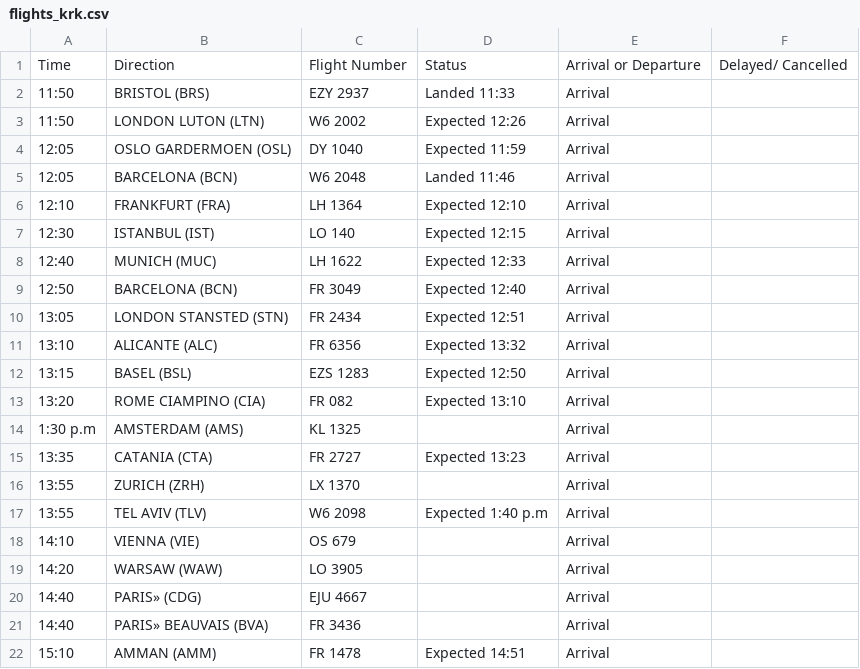
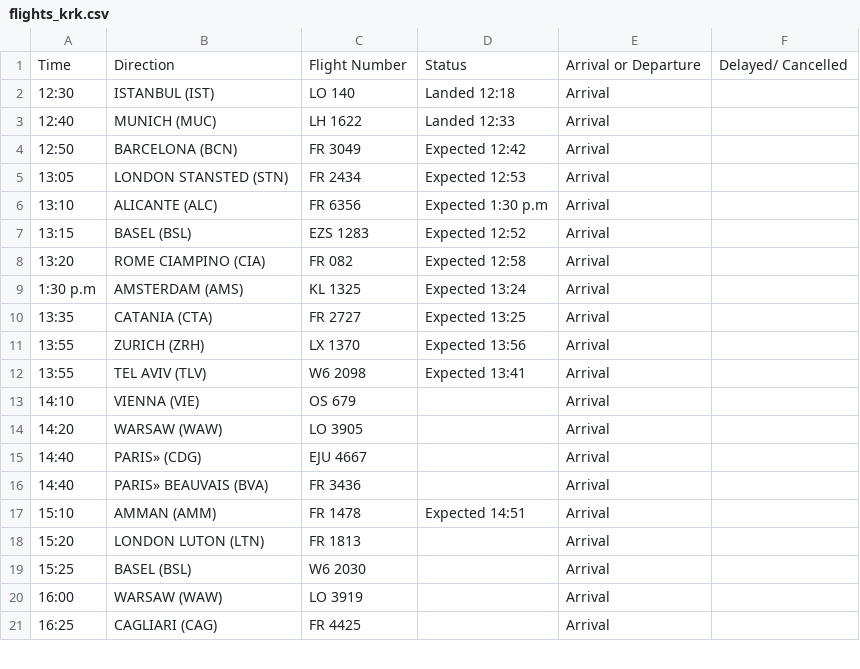
Before and after one commit to ljswierzawska/flights-krakow, a CSV file: flights_krk.csv, drawn as a sheet; only a part is shown; the shorter side is filled out with more unchanged rows; the diff covers the shown part only.

```diff
--- a/flights_krk.csv
+++ b/flights_krk.csv
@@ -1,18 +1,13 @@
 Time,Direction,Flight Number,Status,Arrival or Departure,Delayed/ Cancelled
-11:50,BRISTOL (BRS),EZY 2937,Landed 11:33,Arrival,
-11:50,LONDON LUTON (LTN),W6 2002,Expected 12:26,Arrival,
-12:05,OSLO GARDERMOEN (OSL),DY 1040,Expected 11:59,Arrival,
-12:05,BARCELONA (BCN),W6 2048,Landed 11:46,Arrival,
-12:10,FRANKFURT (FRA),LH 1364,Expected 12:10,Arrival,
-12:30,ISTANBUL (IST),LO 140,Expected 12:15,Arrival,
-12:40,MUNICH (MUC),LH 1622,Expected 12:33,Arrival,
-12:50,BARCELONA (BCN),FR 3049,Expected 12:40,Arrival,
-13:05,LONDON STANSTED (STN),FR 2434,Expected 12:51,Arrival,
-13:10,ALICANTE (ALC),FR 6356,Expected 13:32,Arrival,
-13:15,BASEL (BSL),EZS 1283,Expected 12:50,Arrival,
-13:20,ROME CIAMPINO (CIA),FR 082,Expected 13:10,Arrival,
-1:30 p.m,AMSTERDAM (AMS),KL 1325,,Arrival,
-13:35,CATANIA (CTA),FR 2727,Expected 13:23,Arrival,
-13:55,ZURICH (ZRH),LX 1370,,Arrival,
-13:55,TEL AVIV (TLV),W6 2098,Expected 1:40 p.m,Arrival,
+12:30,ISTANBUL (IST),LO 140,Landed 12:18,Arrival,
+12:40,MUNICH (MUC),LH 1622,Landed 12:33,Arrival,
+12:50,BARCELONA (BCN),FR 3049,Expected 12:42,Arrival,
+13:05,LONDON STANSTED (STN),FR 2434,Expected 12:53,Arrival,
+13:10,ALICANTE (ALC),FR 6356,Expected 1:30 p.m,Arrival,
+13:15,BASEL (BSL),EZS 1283,Expected 12:52,Arrival,
+13:20,ROME CIAMPINO (CIA),FR 082,Expected 12:58,Arrival,
+1:30 p.m,AMSTERDAM (AMS),KL 1325,Expected 13:24,Arrival,
+13:35,CATANIA (CTA),FR 2727,Expected 13:25,Arrival,
+13:55,ZURICH (ZRH),LX 1370,Expected 13:56,Arrival,
+13:55,TEL AVIV (TLV),W6 2098,Expected 13:41,Arrival,
 14:10,VIENNA (VIE),OS 679,,Arrival,
```
Also changed, not shown: 5 removed rows and 11 edited cells elsewhere in this file.
